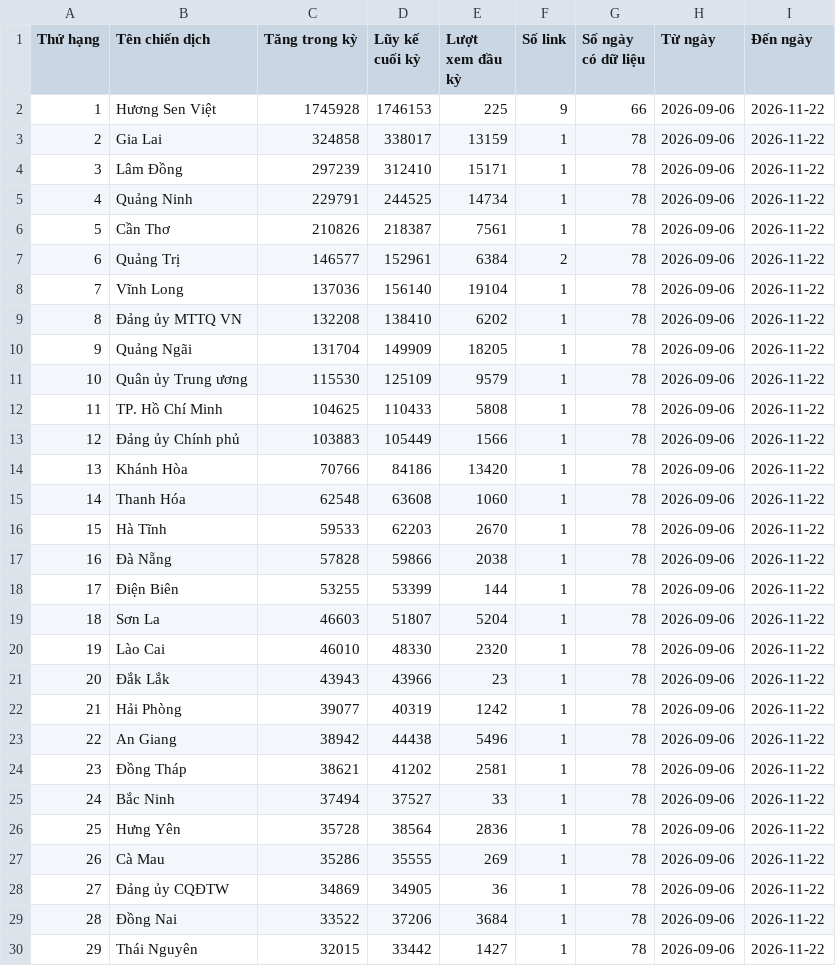
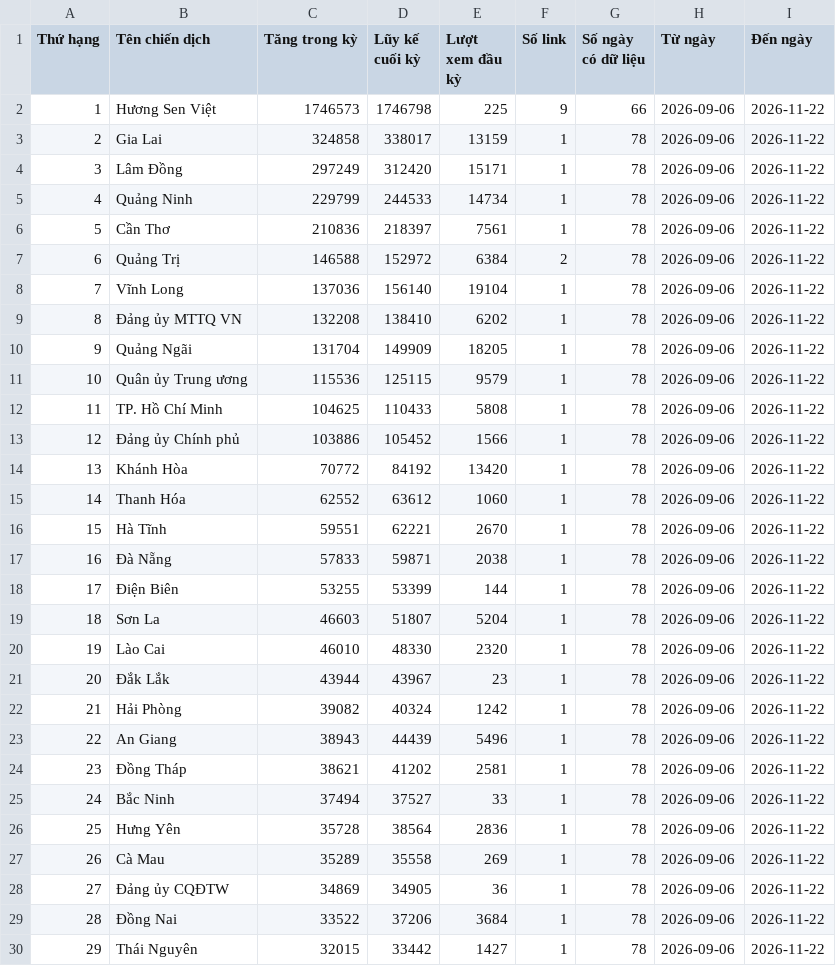
Before and after one commit to phuonglinh-ai/bangtongsaphuychuong, a CSV file: data.csv, drawn as a sheet; only a part is shown; the diff covers the shown part only.

Commit message:
Update data 2026-11-22 05:15

```diff
--- a/data.csv
+++ b/data.csv
@@ -1,8 +1,8 @@
 Thứ hạng,Tên chiến dịch,Tăng trong kỳ,Lũy kế cuối kỳ,Lượt xem đầu kỳ,Số link,Số ngày có dữ liệu,Từ ngày,Đến ngày
-1,Hương Sen Việt,1745928,1746153,225,9,66,2026-09-06,2026-11-22
+1,Hương Sen Việt,1746573,1746798,225,9,66,2026-09-06,2026-11-22
 2,Gia Lai,324858,338017,13159,1,78,2026-09-06,2026-11-22
-3,Lâm Đồng,297239,312410,15171,1,78,2026-09-06,2026-11-22
-4,Quảng Ninh,229791,244525,14734,1,78,2026-09-06,2026-11-22
-5,Cần Thơ,210826,218387,7561,1,78,2026-09-06,2026-11-22
-6,Quảng Trị,146577,152961,6384,2,78,2026-09-06,2026-11-22
+3,Lâm Đồng,297249,312420,15171,1,78,2026-09-06,2026-11-22
+4,Quảng Ninh,229799,244533,14734,1,78,2026-09-06,2026-11-22
+5,Cần Thơ,210836,218397,7561,1,78,2026-09-06,2026-11-22
+6,Quảng Trị,146588,152972,6384,2,78,2026-09-06,2026-11-22
 7,Vĩnh Long,137036,156140,19104,1,78,2026-09-06,2026-11-22
@@ -10,9 +10,9 @@
 9,Quảng Ngãi,131704,149909,18205,1,78,2026-09-06,2026-11-22
-10,Quân ủy Trung ương,115530,125109,9579,1,78,2026-09-06,2026-11-22
+10,Quân ủy Trung ương,115536,125115,9579,1,78,2026-09-06,2026-11-22
 11,TP. Hồ Chí Minh,104625,110433,5808,1,78,2026-09-06,2026-11-22
-12,Đảng ủy Chính phủ,103883,105449,1566,1,78,2026-09-06,2026-11-22
-13,Khánh Hòa,70766,84186,13420,1,78,2026-09-06,2026-11-22
-14,Thanh Hóa,62548,63608,1060,1,78,2026-09-06,2026-11-22
-15,Hà Tĩnh,59533,62203,2670,1,78,2026-09-06,2026-11-22
-16,Đà Nẵng,57828,59866,2038,1,78,2026-09-06,2026-11-22
+12,Đảng ủy Chính phủ,103886,105452,1566,1,78,2026-09-06,2026-11-22
+13,Khánh Hòa,70772,84192,13420,1,78,2026-09-06,2026-11-22
+14,Thanh Hóa,62552,63612,1060,1,78,2026-09-06,2026-11-22
+15,Hà Tĩnh,59551,62221,2670,1,78,2026-09-06,2026-11-22
+16,Đà Nẵng,57833,59871,2038,1,78,2026-09-06,2026-11-22
 17,Điện Biên,53255,53399,144,1,78,2026-09-06,2026-11-22
@@ -20,5 +20,5 @@
 19,Lào Cai,46010,48330,2320,1,78,2026-09-06,2026-11-22
-20,Đắk Lắk,43943,43966,23,1,78,2026-09-06,2026-11-22
-21,Hải Phòng,39077,40319,1242,1,78,2026-09-06,2026-11-22
-22,An Giang,38942,44438,5496,1,78,2026-09-06,2026-11-22
+20,Đắk Lắk,43944,43967,23,1,78,2026-09-06,2026-11-22
+21,Hải Phòng,39082,40324,1242,1,78,2026-09-06,2026-11-22
+22,An Giang,38943,44439,5496,1,78,2026-09-06,2026-11-22
 23,Đồng Tháp,38621,41202,2581,1,78,2026-09-06,2026-11-22
@@ -26,3 +26,3 @@
 25,Hưng Yên,35728,38564,2836,1,78,2026-09-06,2026-11-22
-26,Cà Mau,35286,35555,269,1,78,2026-09-06,2026-11-22
+26,Cà Mau,35289,35558,269,1,78,2026-09-06,2026-11-22
 27,Đảng ủy CQĐTW,34869,34905,36,1,78,2026-09-06,2026-11-22
```
Also changed, not shown: 4 edited cells elsewhere in this file, data-daily.csv.
